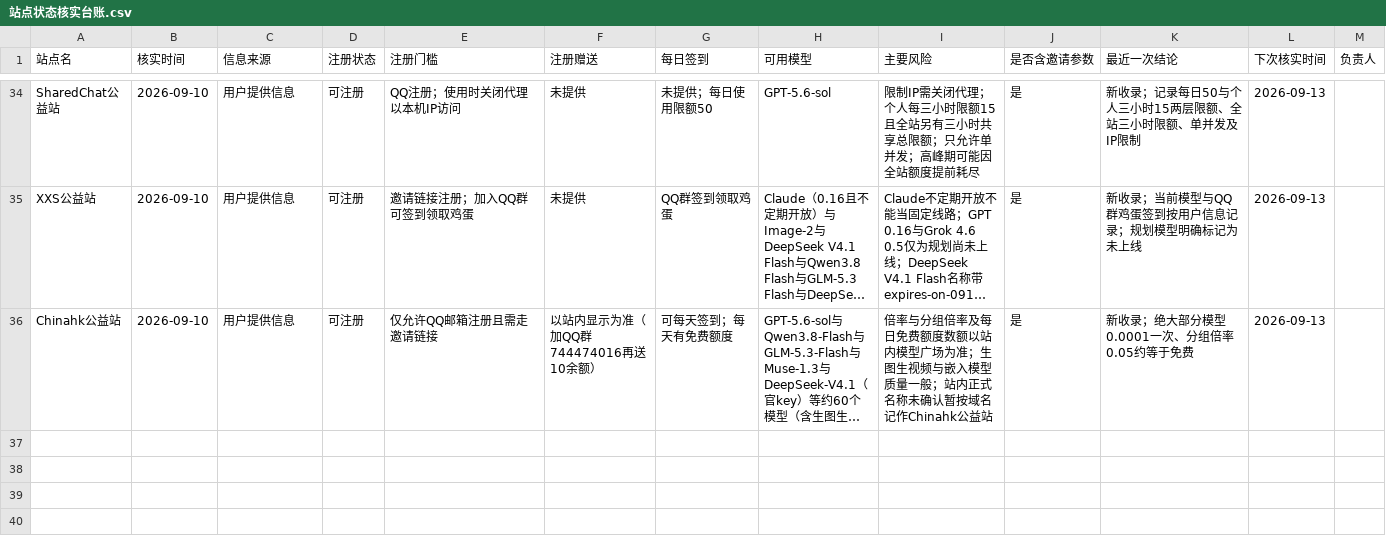
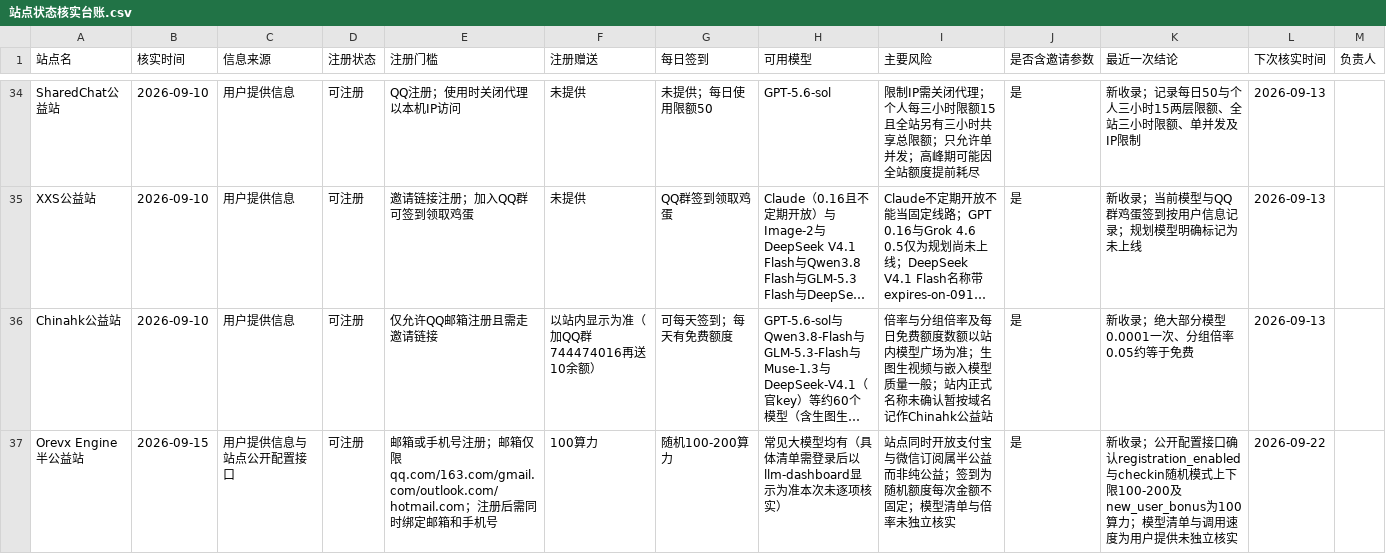
Before and after one commit to ytzzjx/ytzzjx.github.io, a CSV file: 运营推广/站点状态核实台账.csv, drawn as a sheet; only a part is shown, gaps mark what is left out; long unchanged cells end in …; the diff names each change by its address in the sheet, - before the commit and + after, or states it on an @@ line.

Commit message:
feat(directory): 新收录 Orevx Engine 半公益站——邮箱或手机注册送 100 算力，每日随机签到 100-200 算力，常见大模型均有、速度快，排在公益区首位
模型清单与倍率需登录后才能看到，本次未逐项核实，已在条目、两份 README 与台账中标注。

```diff
--- a/运营推广/站点状态核实台账.csv
+++ b/运营推广/站点状态核实台账.csv
+row 37: Orevx Engine 半公益站 | 2026-09-15 | 用户提供信息与站点公开配置接口 | 可注册 | 邮箱或手机号注册；邮箱仅限qq.com/163.com/gmail.com/outlook.com/hotmail.com；注册后需同时绑定邮箱和手机号 | 100算力 | 随机100-200算力 | 常见大模型均有（具体清单需登录后以llm-dashboard显示为准本次未逐项核实） | 站点同时开放支付宝与微信订阅属半公益而非纯公益；签到为随机额度每次金额不固定；模型清单与倍率未独立核实 | 是 | 新收录；公开配置接口确认registration_enabled与checkin随机模式上下限100-200及new_user_bonus为100算力；模型清单与调用速度为用户提供未独立核实 | 2026-09-22
```
Also changed, not shown: 5 other files.
